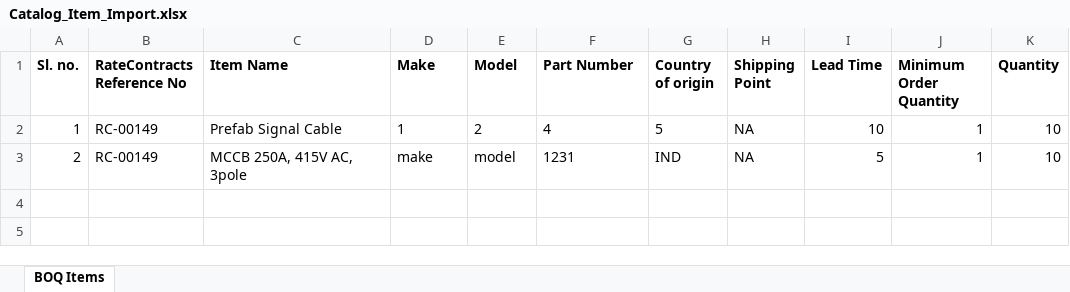
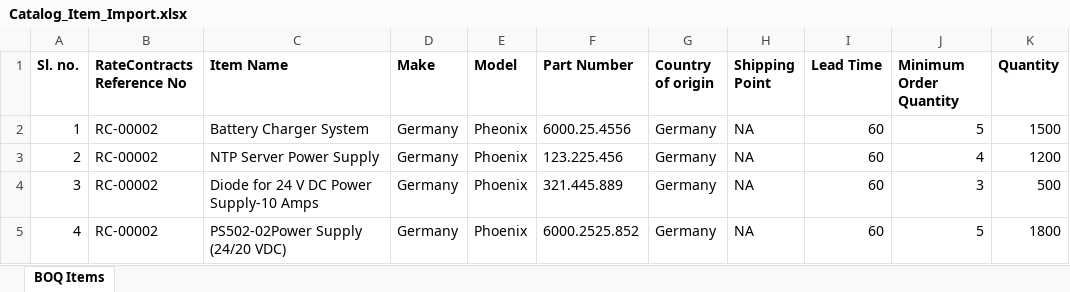
Before and after one commit to Issac1809/PlaywrightUsingJava, an Excel workbook: GePS-HOPES_YEA/documents/Catalog_Item_Import.xlsx, sheet BOQ Items, drawn as a sheet; values as stored, in another font and other column widths than the file's, no borders; the diff names each change by its address in the sheet, - before the commit and + after, or states it on an @@ line.

```diff
--- a/GePS-HOPES_YEA/documents/Catalog_Item_Import.xlsx (sheet BOQ Items)
+++ b/GePS-HOPES_YEA/documents/Catalog_Item_Import.xlsx (sheet BOQ Items)
-B2:B3 (RateContracts Reference No): RC-00149
+B2:B3 (RateContracts Reference No): RC-00002
-C2 (Item Name): Prefab Signal Cable
+C2 (Item Name): Battery Charger System
-D2 (Make): 1
+D2 (Make): Germany
-E2 (Model): 2
+E2 (Model): Pheonix
-F2 (Part Number): 4
+F2 (Part Number): 6000.25.4556
-G2 (Country of origin): 5
+G2 (Country of origin): Germany
-I2 (Lead Time): 10
+I2 (Lead Time): 60
-J2 (Minimum Order Quantity): 1
+J2 (Minimum Order Quantity): 5
-K2 (Quantity): 10
+K2 (Quantity): 1500
-C3 (Item Name): MCCB 250A, 415V AC, 3pole
+C3 (Item Name): NTP Server Power Supply
-D3 (Make): make
+D3 (Make): Germany
-E3 (Model): model
+E3 (Model): Phoenix
-F3 (Part Number): 1231
+F3 (Part Number): 123.225.456
-G3 (Country of origin): IND
+G3 (Country of origin): Germany
-I3 (Lead Time): 5
+I3 (Lead Time): 60
-J3 (Minimum Order Quantity): 1
+J3 (Minimum Order Quantity): 4
-K3 (Quantity): 10
+K3 (Quantity): 1200
+row 4: 3 | RC-00002 | Diode for 24 V DC Power Supply-10 Amps | Germany | Phoenix | 321.445.889 | Germany | NA | 60 | 3 | 500
+row 5: 4 | RC-00002 | PS502-02Power Supply (24/20 VDC) | Germany | Phoenix | 6000.2525.852 | Germany | NA | 60 | 5 | 1800
```
Also changed, not shown: 12 other files.
